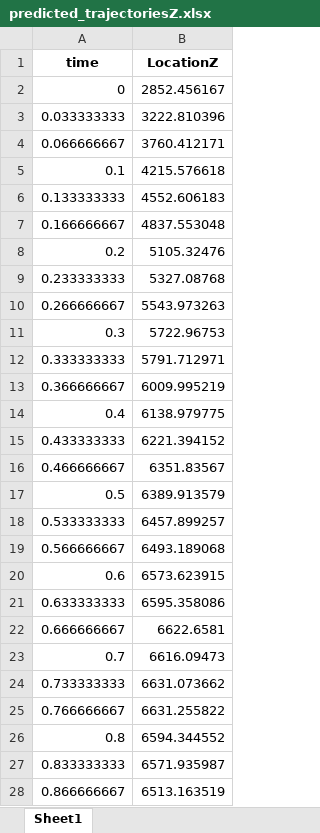
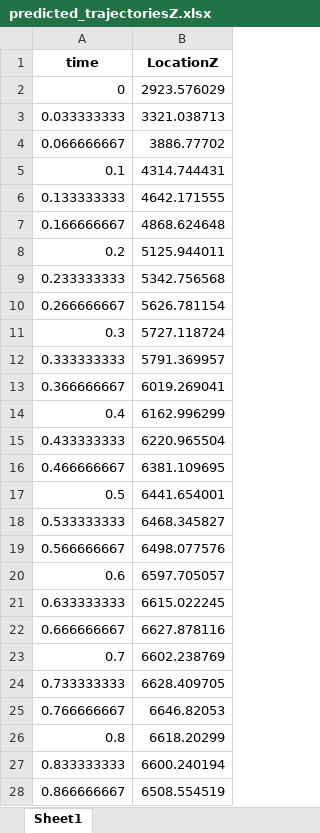
Before and after one commit to GeneralR3d/Badmintobot, an Excel workbook: VisionModel/output/predicted_trajectoriesZ.xlsx, sheet Sheet1, drawn as a sheet; only a part is shown; values as stored, in another font and other column widths than the file's, no borders; the diff covers the shown part only; the diff names each change by its address in the sheet, - before the commit and + after, or states it on an @@ line.

```diff
--- a/VisionModel/output/predicted_trajectoriesZ.xlsx (sheet Sheet1)
+++ b/VisionModel/output/predicted_trajectoriesZ.xlsx (sheet Sheet1)
-B2 (LocationZ): 2852.456167
+B2 (LocationZ): 2923.576029
-B3 (LocationZ): 3222.810396
+B3 (LocationZ): 3321.038713
-B4 (LocationZ): 3760.412171
+B4 (LocationZ): 3886.77702
-B5 (LocationZ): 4215.576618
+B5 (LocationZ): 4314.744431
-B6 (LocationZ): 4552.606183
+B6 (LocationZ): 4642.171555
-B7 (LocationZ): 4837.553048
+B7 (LocationZ): 4868.624648
-B8 (LocationZ): 5105.32476
+B8 (LocationZ): 5125.944011
-B9 (LocationZ): 5327.08768
+B9 (LocationZ): 5342.756568
-B10 (LocationZ): 5543.973263
+B10 (LocationZ): 5626.781154
-B11 (LocationZ): 5722.96753
+B11 (LocationZ): 5727.118724
-B12 (LocationZ): 5791.712971
+B12 (LocationZ): 5791.369957
-B13 (LocationZ): 6009.995219
+B13 (LocationZ): 6019.269041
-B14 (LocationZ): 6138.979775
+B14 (LocationZ): 6162.996299
-B15 (LocationZ): 6221.394152
+B15 (LocationZ): 6220.965504
-B16 (LocationZ): 6351.83567
+B16 (LocationZ): 6381.109695
-B17 (LocationZ): 6389.913579
+B17 (LocationZ): 6441.654001
-B18 (LocationZ): 6457.899257
+B18 (LocationZ): 6468.345827
-B19 (LocationZ): 6493.189068
+B19 (LocationZ): 6498.077576
-B20 (LocationZ): 6573.623915
+B20 (LocationZ): 6597.705057
-B21 (LocationZ): 6595.358086
+B21 (LocationZ): 6615.022245
-B22 (LocationZ): 6622.6581
+B22 (LocationZ): 6627.878116
-B23 (LocationZ): 6616.09473
+B23 (LocationZ): 6602.238769
-B24 (LocationZ): 6631.073662
+B24 (LocationZ): 6628.409705
-B25 (LocationZ): 6631.255822
+B25 (LocationZ): 6646.82053
-B26 (LocationZ): 6594.344552
+B26 (LocationZ): 6618.20299
-B27 (LocationZ): 6571.935987
+B27 (LocationZ): 6600.240194
-B28 (LocationZ): 6513.163519
+B28 (LocationZ): 6508.554519
```
Also changed, not shown: 34 edited cells elsewhere in this sheet, VisionModel/output/predicted_trajectoriesX.xlsx, VisionModel/output/predicted_trajectoriesY.xlsx, 1 other file.
